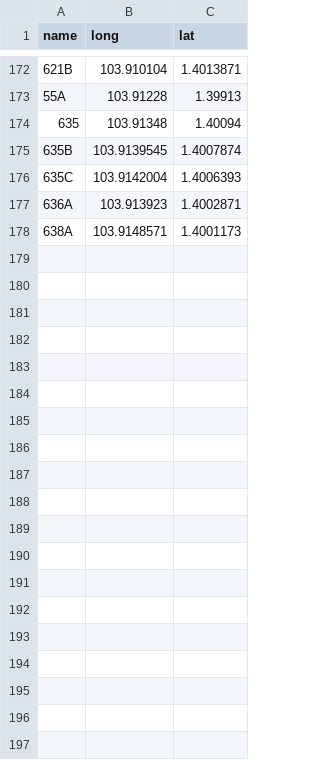
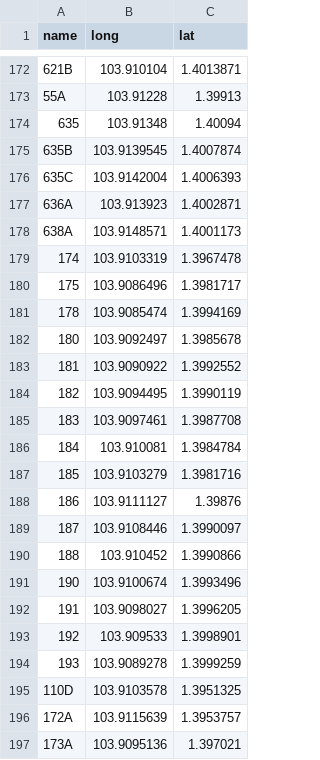
Before and after one commit to tyco764/ICT1008Proj, a CSV file: csv/hdb(edited).csv, drawn as a sheet; only a part is shown, gaps mark what is left out; the diff covers the shown part only; the diff names each change by its address in the sheet, - before the commit and + after, or states it on an @@ line.

```diff
--- a/csv/hdb(edited).csv
+++ b/csv/hdb(edited).csv
+row 179: 174 | 103.9103319 | 1.3967478
+row 180: 175 | 103.9086496 | 1.3981717
+row 181: 178 | 103.9085474 | 1.3994169
+row 182: 180 | 103.9092497 | 1.3985678
+row 183: 181 | 103.9090922 | 1.3992552
+row 184: 182 | 103.9094495 | 1.3990119
+row 185: 183 | 103.9097461 | 1.3987708
+row 186: 184 | 103.910081 | 1.3984784
+row 187: 185 | 103.9103279 | 1.3981716
+row 188: 186 | 103.9111127 | 1.39876
+row 189: 187 | 103.9108446 | 1.3990097
+row 190: 188 | 103.910452 | 1.3990866
+row 191: 190 | 103.9100674 | 1.3993496
+row 192: 191 | 103.9098027 | 1.3996205
+row 193: 192 | 103.909533 | 1.3998901
+row 194: 193 | 103.9089278 | 1.3999259
+row 195: 110D | 103.9103578 | 1.3951325
+row 196: 172A | 103.9115639 | 1.3953757
+row 197: 173A | 103.9095136 | 1.397021
```
Also changed, not shown: 19 added rows elsewhere in this file, csv/BusRoutes.csv.
